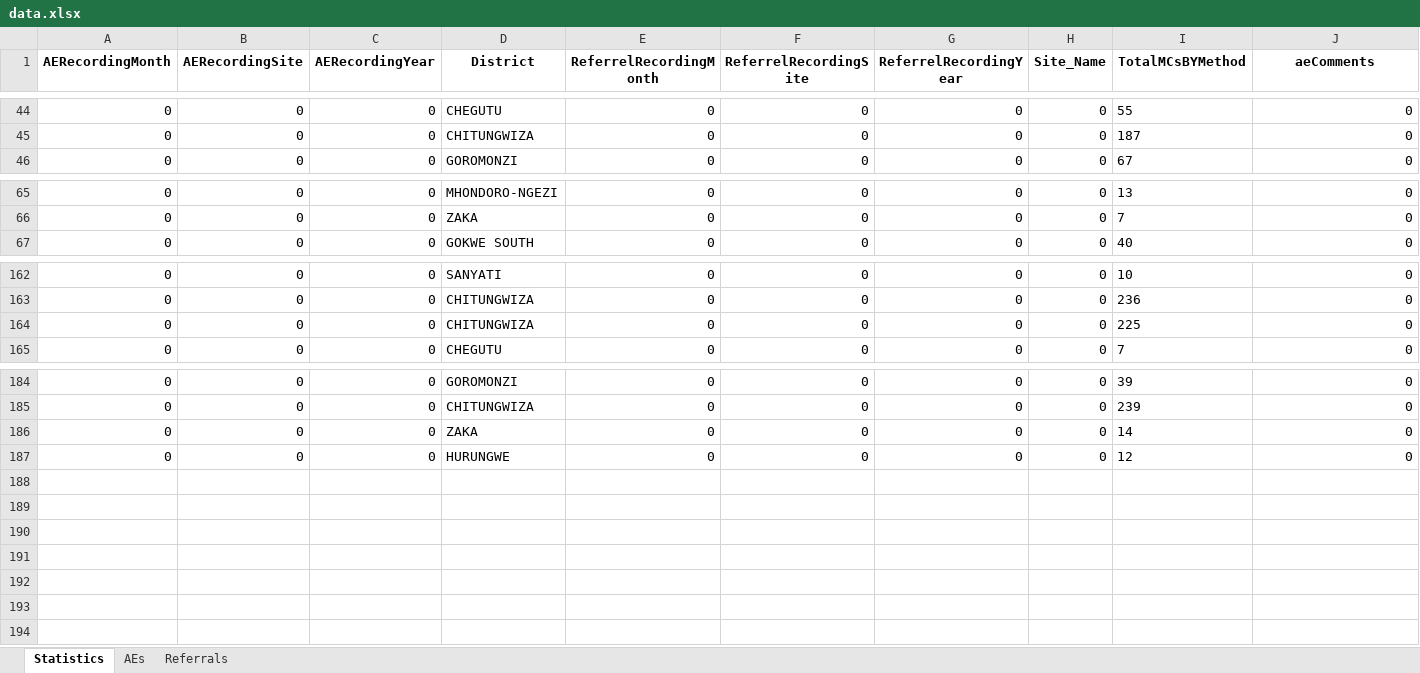
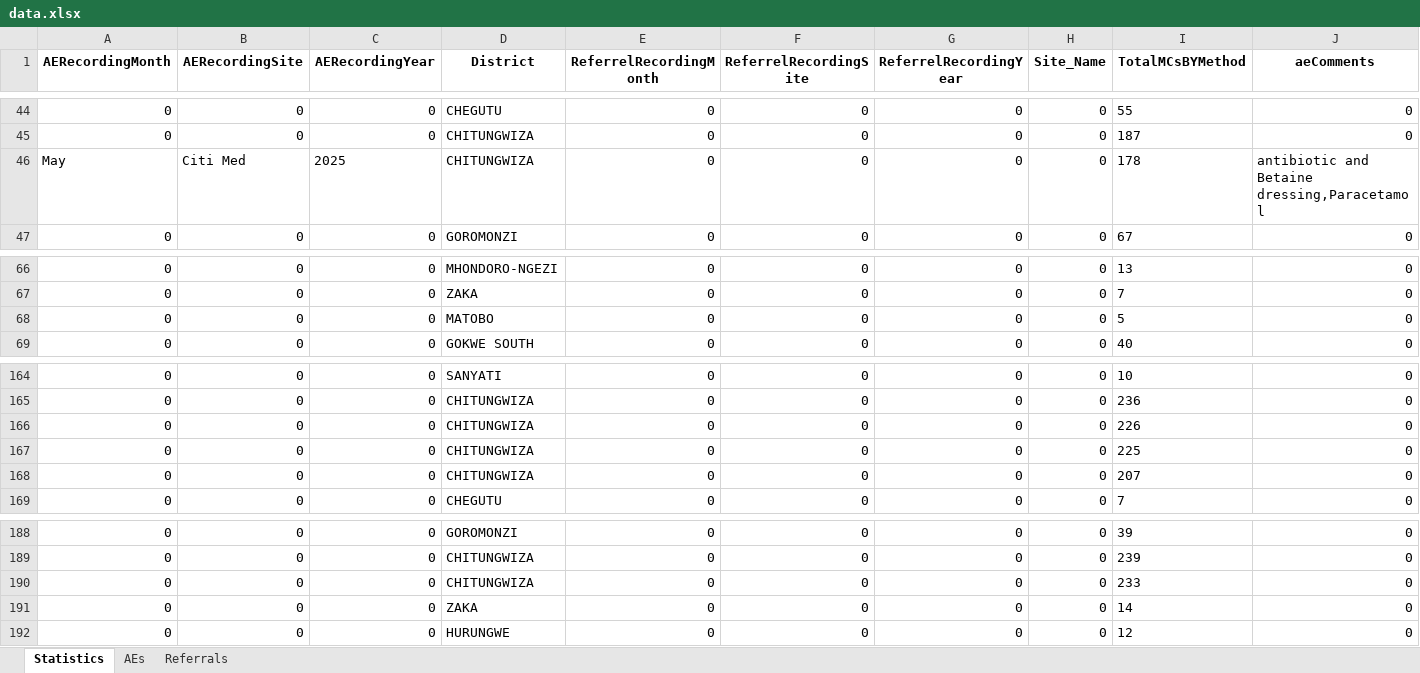
Before and after one commit to ashleymutenha/zazicProgrammaticReport, an Excel workbook: data.xlsx, sheet Statistics, drawn as a sheet; only a part is shown, gaps mark what is left out; values as stored, in another font and other column widths than the file's, no borders; rows hold the shown columns only; the diff names each change by its address in the sheet, - before the commit and + after, or states it on an @@ line.

```diff
--- a/data.xlsx (sheet Statistics)
+++ b/data.xlsx (sheet Statistics)
+row 46: May | Citi Med | 2025 | CHITUNGWIZA | 0 | 0 | 0 | 0 | 178 | antibiotic and Betaine dressing,Paracetamol
+row 68: 0 | 0 | 0 | MATOBO | 0 | 0 | 0 | 0 | 5 | 0
+row 166: 0 | 0 | 0 | CHITUNGWIZA | 0 | 0 | 0 | 0 | 226 | 0
+row 168: 0 | 0 | 0 | CHITUNGWIZA | 0 | 0 | 0 | 0 | 207 | 0
+row 190: 0 | 0 | 0 | CHITUNGWIZA | 0 | 0 | 0 | 0 | 233 | 0
```
Also changed, not shown: sheet Referrals, sheet AEs, ZDIPlookup.xlsx, generalDF.xlsx, 8 other files.
